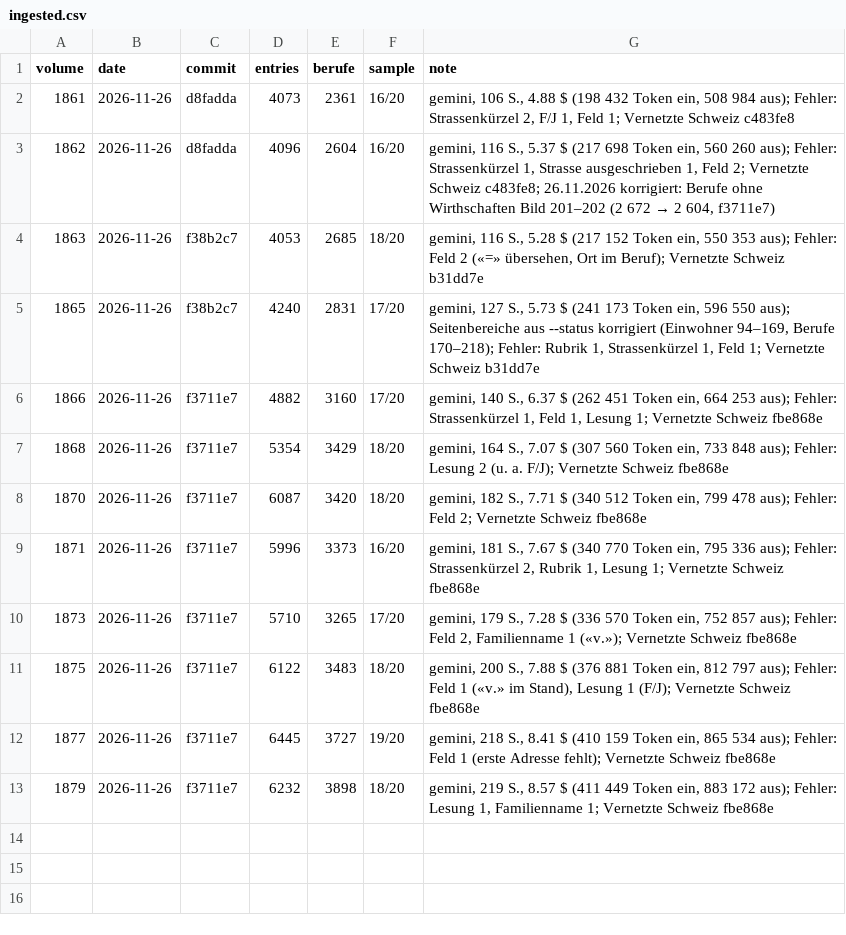
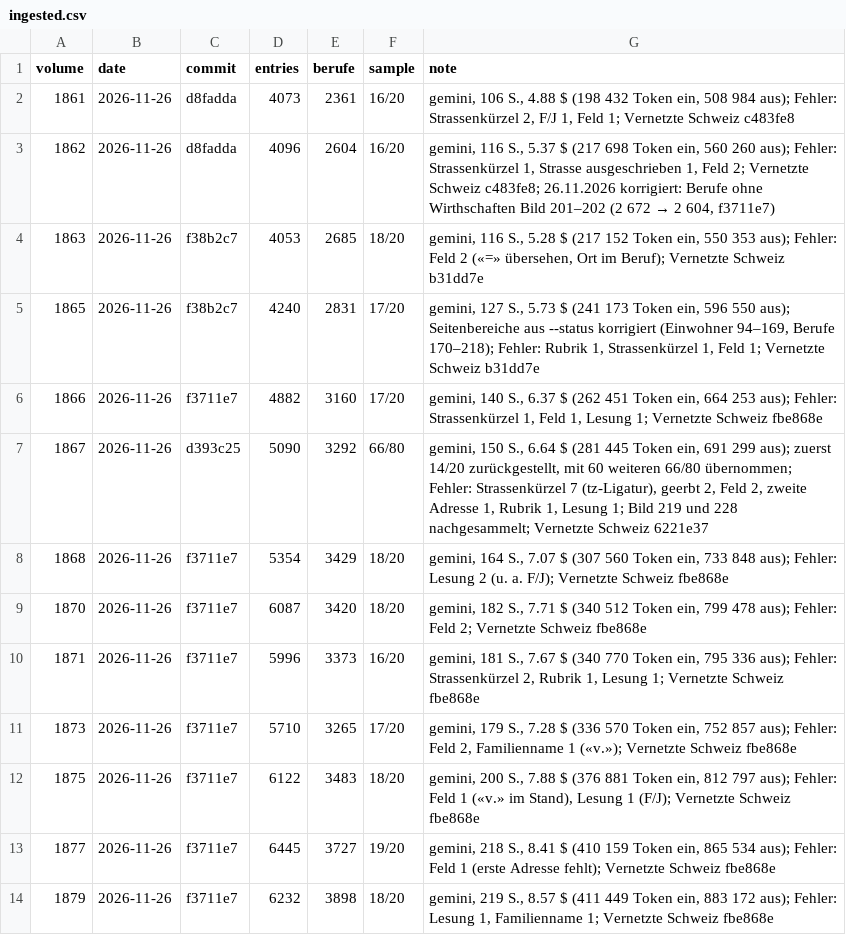
Before and after one commit to thodel/adressbuecher-bern, a CSV file: scripts/weekly/ingested.csv, drawn as a sheet; the diff names each change by its address in the sheet, - before the commit and + after, or states it on an @@ line.

```diff
--- a/scripts/weekly/ingested.csv
+++ b/scripts/weekly/ingested.csv
+row 7: 1867 | 2026-11-26 | d393c25 | 5090 | 3292 | 66/80 | gemini, 150 S., 6.64 $ (281 445 Token ein, 691 299 aus); zuerst 14/20 zurückgestellt, mit 60 weiteren 66/80 übernommen; Fehler: Strassenkürzel 7 (tz-Ligatur), geerbt 2, Feld 2, zweite Adresse 1, Rubrik 1, Lesung 1; Bild 219 und 228 nachgesammelt; Vernetzte Schweiz 6221e37
```
Also changed, not shown: web/telefon.csv, 3 other files.
